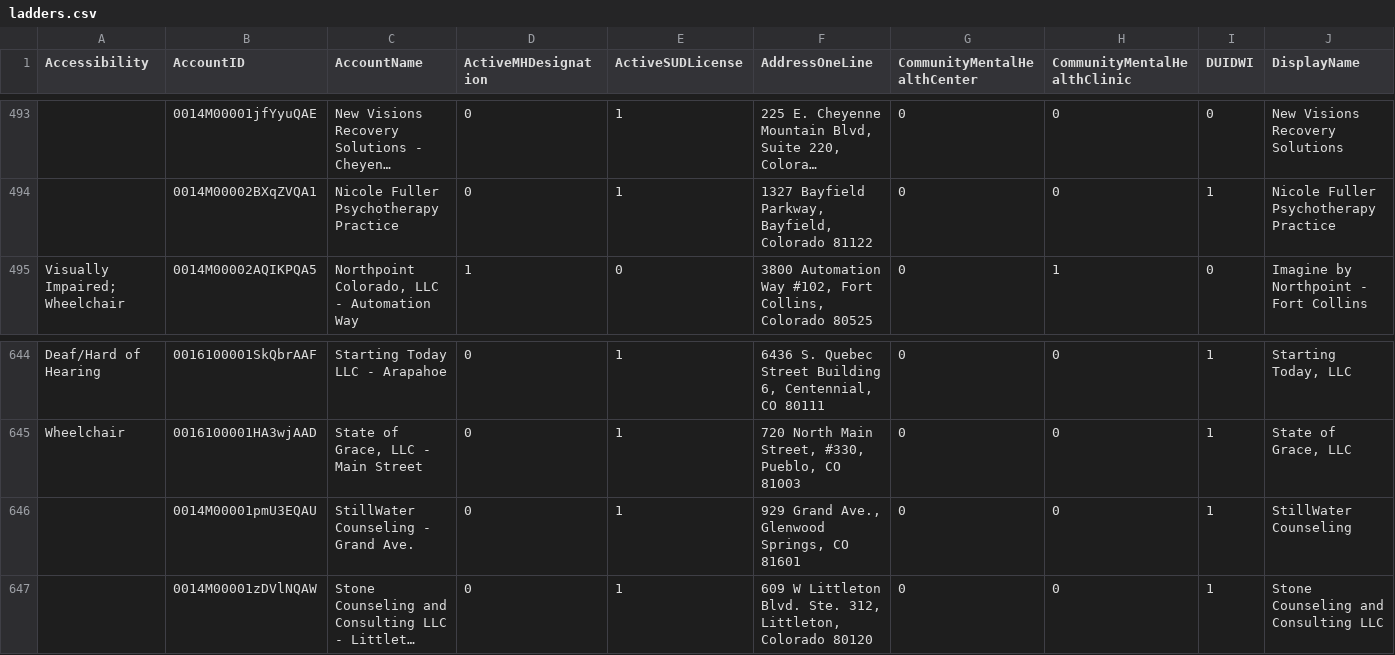
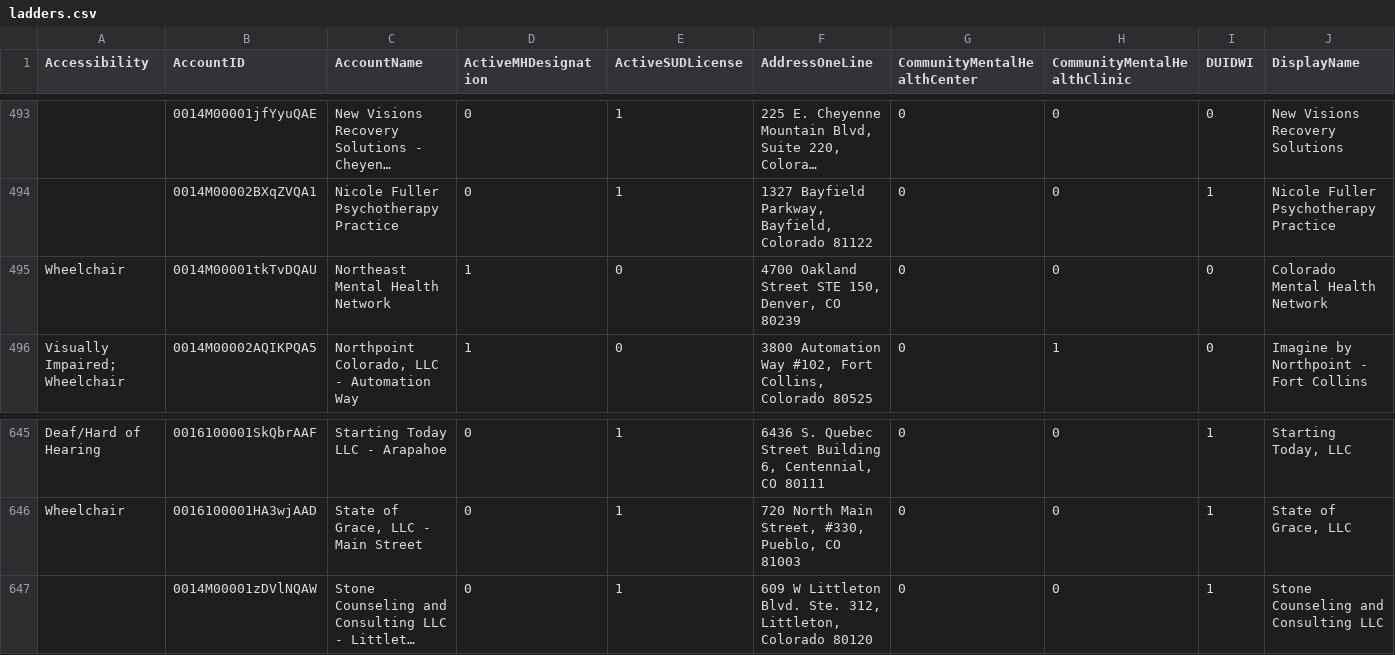
Before and after one commit to bloom-works/ownpath, a CSV file: raw_data/ladders.csv, drawn as a sheet; only a part is shown, gaps mark what is left out; long unchanged cells end in …; removed rows and columns are numbered as before the commit, all else as after; rows hold the shown columns only; the diff names each change by its address in the sheet, - before the commit and + after, or states it on an @@ line.

Commit message:
Automated LADDERS commit 20220916-141404481

```diff
--- a/raw_data/ladders.csv
+++ b/raw_data/ladders.csv
+row 495: Wheelchair | 0014M00001tkTvDQAU | Northeast Mental Health Network | 1 | 0 | 4700 Oakland Street STE 150, Denver, CO 80239 | 0 | 0 | 0 | Colorado Mental Health Network
-row 646:  | 0014M00001pmU3EQAU | StillWater Counseling - Grand Ave. | 0 | 1 | 929 Grand Ave., Glenwood Springs, CO 81601 | 0 | 0 | 1 | StillWater Counseling
```
